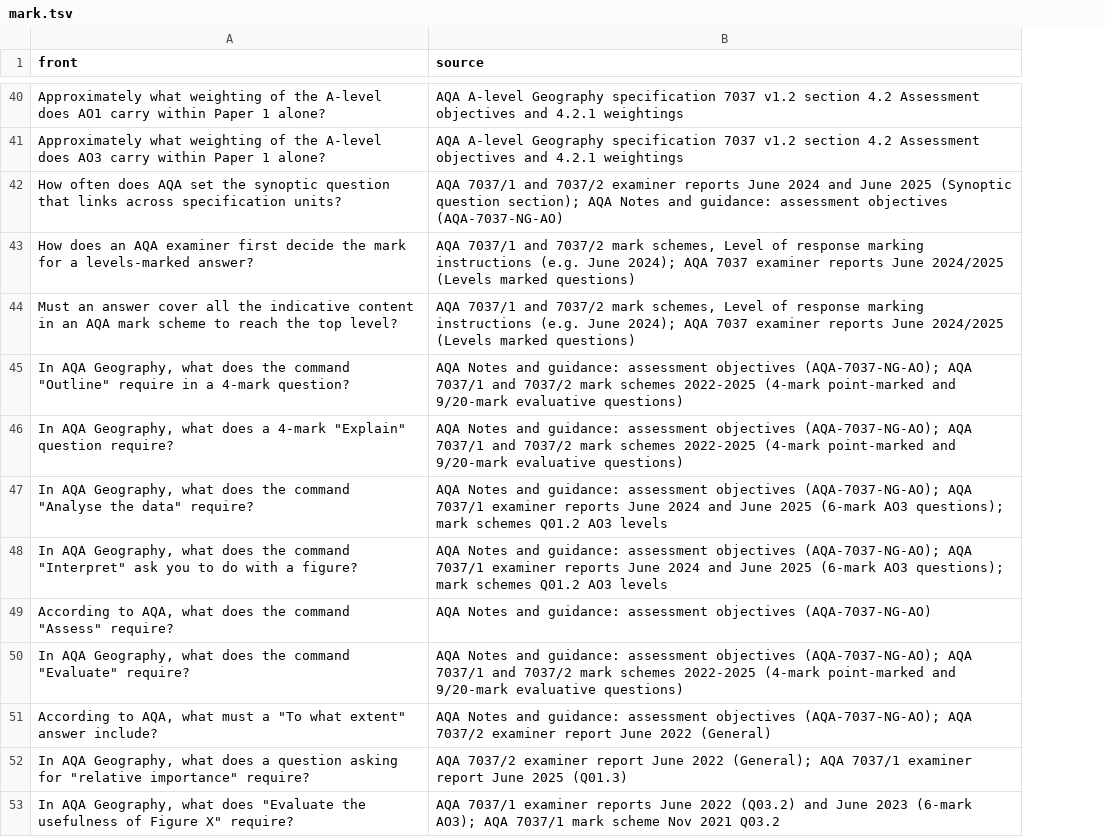
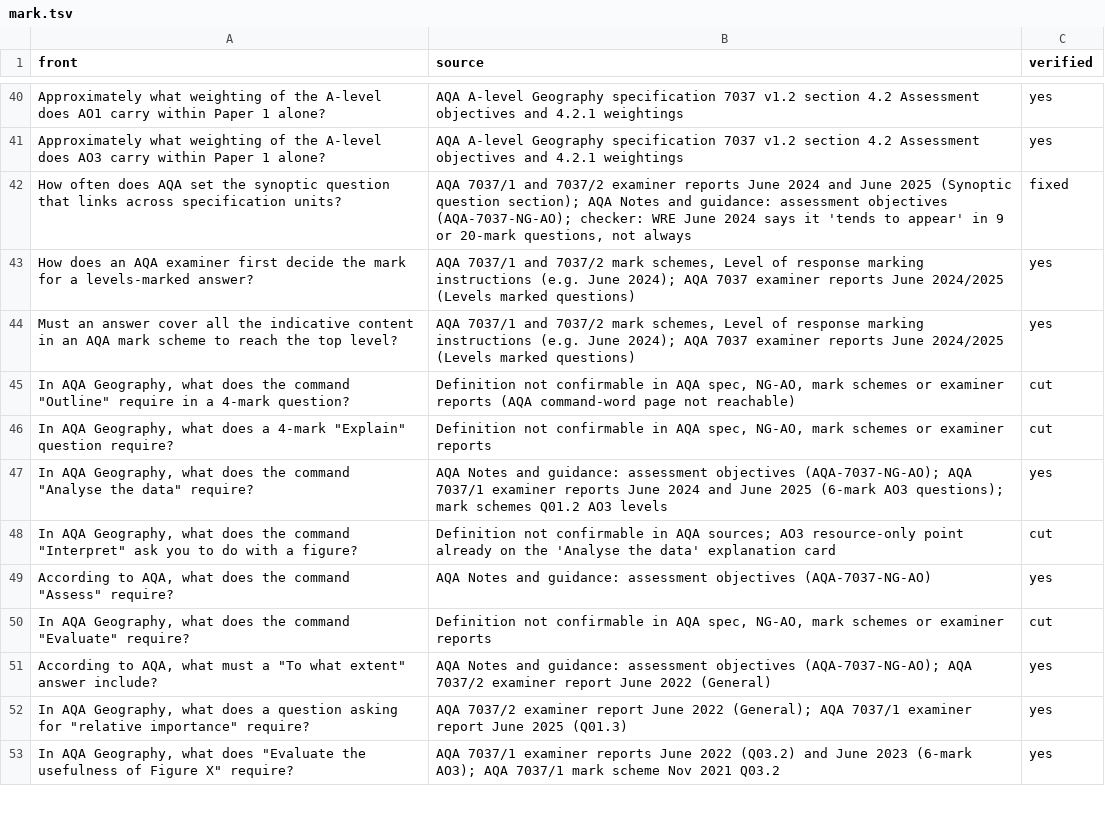
Before and after one commit to PurePastPapers/Purepastpapers, a TSV file: flashcard-build/geography/sources/mark.tsv, drawn as a sheet; only a part is shown, gaps mark what is left out; the diff covers the shown part only; the diff names each change by its address in the sheet, - before the commit and + after, or states it on an @@ line.

```diff
--- a/flashcard-build/geography/sources/mark.tsv
+++ b/flashcard-build/geography/sources/mark.tsv
+column C (verified), rows 40-53: yes | yes | fixed | yes | yes | cut | cut | yes | cut | yes | cut | yes | yes | yes
-B42 (source): …assessment objectives (AQA-7037-NG-AO)
+B42 (source): …assessment objectives (AQA-7037-NG-AO); checker: WRE June 2024 says it 'tends to appear' in 9 or 20-mark questions, not always
-B45 (source): AQA Notes and guidance: assessment objectives (AQA-7037-NG-AO); AQA 7037/1 and 7037/2 mark schemes 2022-2025 (4-mark point-marked and 9/20-mark evaluative questions)
+B45 (source): Definition not confirmable in AQA spec, NG-AO, mark schemes or examiner reports (AQA command-word page not reachable)
-B46 (source): AQA Notes and guidance: assessment objectives (AQA-7037-NG-AO); AQA 7037/1 and 7037/2 mark schemes 2022-2025 (4-mark point-marked and 9/20-mark evaluative questions)
+B46 (source): Definition not confirmable in AQA spec, NG-AO, mark schemes or examiner reports
-B48 (source): AQA Notes and guidance: assessment objectives (AQA-7037-NG-AO); AQA 7037/1 examiner reports June 2024 and June 2025 (6-mark AO3 questions); mark schemes Q01.2 AO3 levels
+B48 (source): Definition not confirmable in AQA sources; AO3 resource-only point already on the 'Analyse the data' explanation card
-B50 (source): AQA Notes and guidance: assessment objectives (AQA-7037-NG-AO); AQA 7037/1 and 7037/2 mark schemes 2022-2025 (4-mark point-marked and 9/20-mark evaluative questions)
+B50 (source): Definition not confirmable in AQA spec, NG-AO, mark schemes or examiner reports
```
Also changed, not shown: 22 edited cells elsewhere in this file, 5 other files.
